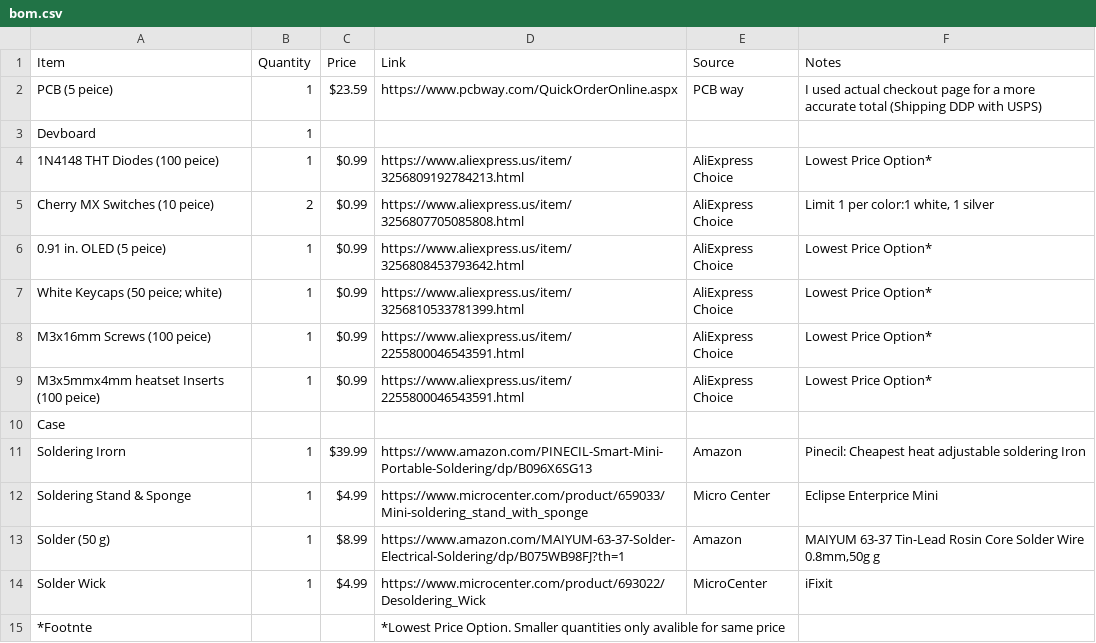
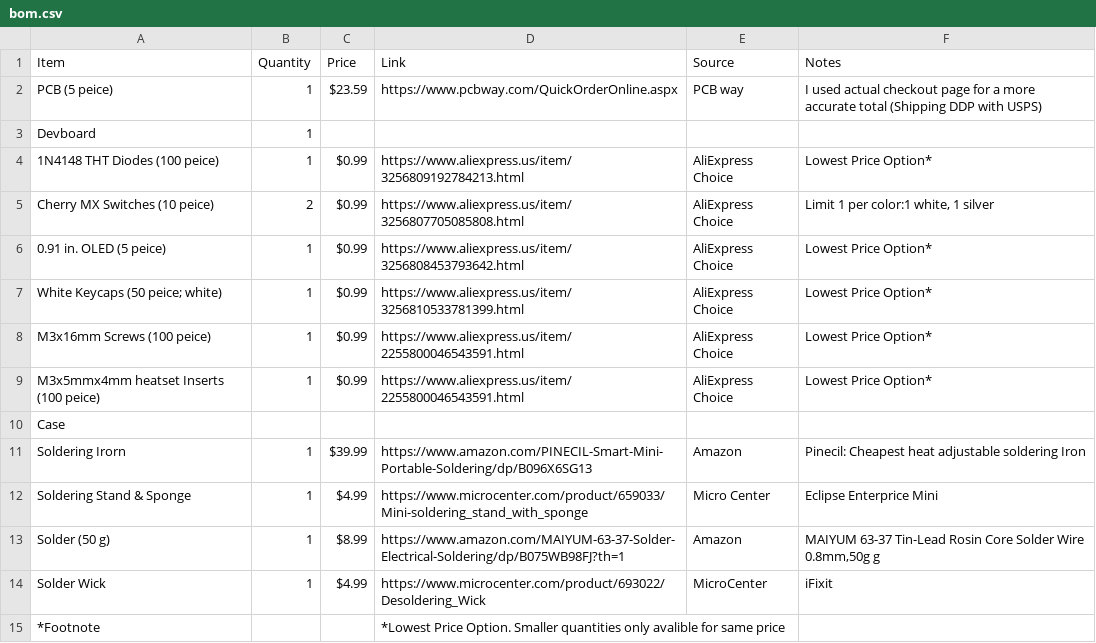
Before and after one commit to Magnu-Shaak/Calc123, a CSV file: bom.csv, drawn as a sheet.

Commit message:
Update bom.csv

```diff
--- a/bom.csv
+++ b/bom.csv
@@ -14,2 +14,2 @@ Solder (50 g), 1, $8.99, https://www.amazon.com/MAIYUM-63-37-Solder-Electrical-S
 Solder Wick, 1, $4.99, https://www.microcenter.com/product/693022/Desoldering_Wick, MicroCenter, iFixit
-*Footnte, , , *Lowest Price Option. Smaller quantities only avalible for same price, ,
+*Footnote, , , *Lowest Price Option. Smaller quantities only avalible for same price, ,
```
